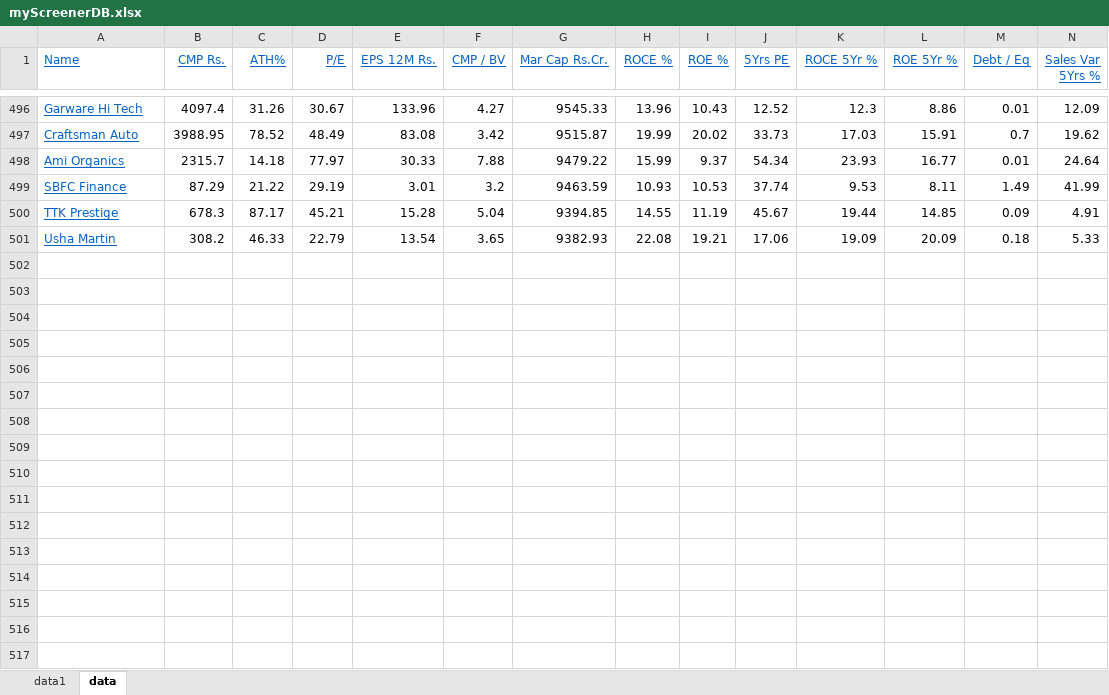
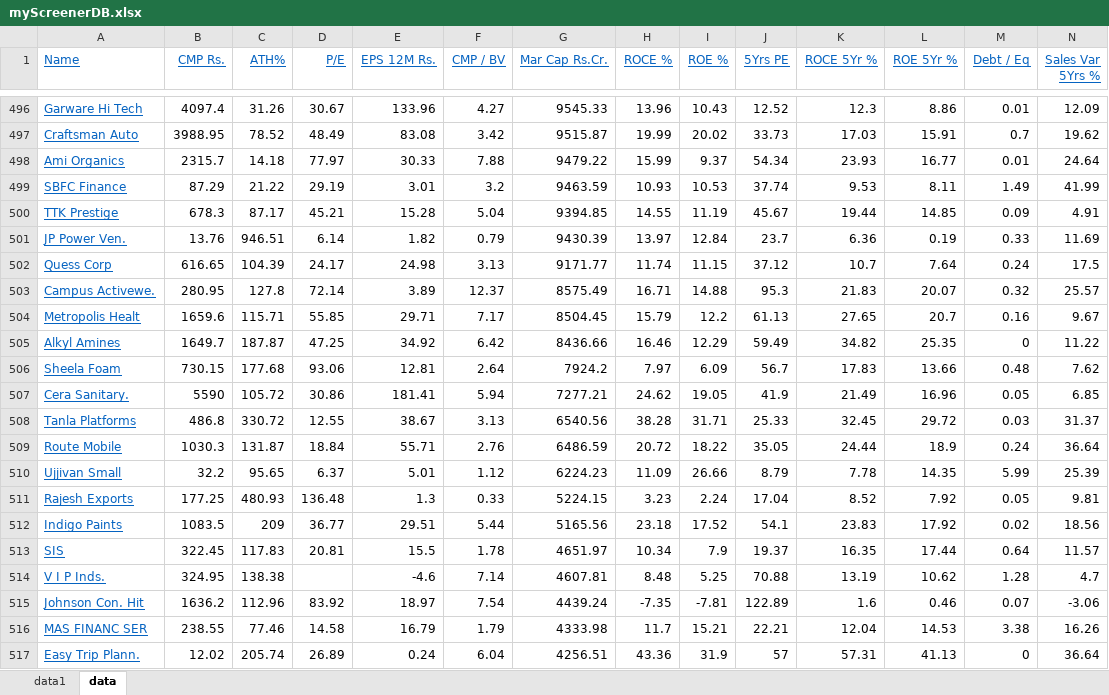
Before and after one commit to ankit-rathi/Quantvesting_v1, an Excel workbook: data/myScreenerDB.xlsx, sheet data, drawn as a sheet; only a part is shown, gaps mark what is left out; values as stored, in another font and other column widths than the file's, no borders; removed rows and columns are numbered as before the commit, all else as after; rows hold the shown columns only; the diff covers the shown part only; the diff names each change by its address in the sheet, - before the commit and + after, or states it on an @@ line.

```diff
--- a/data/myScreenerDB.xlsx (sheet data)
+++ b/data/myScreenerDB.xlsx (sheet data)
-row 501: Usha Martin | 308.2 | 46.33 | 22.79 | 13.54 | 3.65 | 9382.93 | 22.08 | 19.21 | 17.06 | 19.09 | 20.09 | 0.18 | 5.33
+row 501: JP Power Ven. | 13.76 | 946.51 | 6.14 | 1.82 | 0.79 | 9430.39 | 13.97 | 12.84 | 23.7 | 6.36 | 0.19 | 0.33 | 11.69
+row 502: Quess Corp | 616.65 | 104.39 | 24.17 | 24.98 | 3.13 | 9171.77 | 11.74 | 11.15 | 37.12 | 10.7 | 7.64 | 0.24 | 17.5
+row 503: Campus Activewe. | 280.95 | 127.8 | 72.14 | 3.89 | 12.37 | 8575.49 | 16.71 | 14.88 | 95.3 | 21.83 | 20.07 | 0.32 | 25.57
+row 504: Metropolis Healt | 1659.6 | 115.71 | 55.85 | 29.71 | 7.17 | 8504.45 | 15.79 | 12.2 | 61.13 | 27.65 | 20.7 | 0.16 | 9.67
+row 505: Alkyl Amines | 1649.7 | 187.87 | 47.25 | 34.92 | 6.42 | 8436.66 | 16.46 | 12.29 | 59.49 | 34.82 | 25.35 | 0 | 11.22
+row 506: Sheela Foam | 730.15 | 177.68 | 93.06 | 12.81 | 2.64 | 7924.2 | 7.97 | 6.09 | 56.7 | 17.83 | 13.66 | 0.48 | 7.62
+row 507: Cera Sanitary. | 5590 | 105.72 | 30.86 | 181.41 | 5.94 | 7277.21 | 24.62 | 19.05 | 41.9 | 21.49 | 16.96 | 0.05 | 6.85
+row 508: Tanla Platforms | 486.8 | 330.72 | 12.55 | 38.67 | 3.13 | 6540.56 | 38.28 | 31.71 | 25.33 | 32.45 | 29.72 | 0.03 | 31.37
+row 509: Route Mobile | 1030.3 | 131.87 | 18.84 | 55.71 | 2.76 | 6486.59 | 20.72 | 18.22 | 35.05 | 24.44 | 18.9 | 0.24 | 36.64
+row 510: Ujjivan Small | 32.2 | 95.65 | 6.37 | 5.01 | 1.12 | 6224.23 | 11.09 | 26.66 | 8.79 | 7.78 | 14.35 | 5.99 | 25.39
+row 511: Rajesh Exports | 177.25 | 480.93 | 136.48 | 1.3 | 0.33 | 5224.15 | 3.23 | 2.24 | 17.04 | 8.52 | 7.92 | 0.05 | 9.81
+row 512: Indigo Paints | 1083.5 | 209 | 36.77 | 29.51 | 5.44 | 5165.56 | 23.18 | 17.52 | 54.1 | 23.83 | 17.92 | 0.02 | 18.56
+row 513: SIS | 322.45 | 117.83 | 20.81 | 15.5 | 1.78 | 4651.97 | 10.34 | 7.9 | 19.37 | 16.35 | 17.44 | 0.64 | 11.57
+row 514: V I P Inds. | 324.95 | 138.38 |  | -4.6 | 7.14 | 4607.81 | 8.48 | 5.25 | 70.88 | 13.19 | 10.62 | 1.28 | 4.7
+row 515: Johnson Con. Hit | 1636.2 | 112.96 | 83.92 | 18.97 | 7.54 | 4439.24 | -7.35 | -7.81 | 122.89 | 1.6 | 0.46 | 0.07 | -3.06
+row 516: MAS FINANC SER | 238.55 | 77.46 | 14.58 | 16.79 | 1.79 | 4333.98 | 11.7 | 15.21 | 22.21 | 12.04 | 14.53 | 3.38 | 16.26
+row 517: Easy Trip Plann. | 12.02 | 205.74 | 26.89 | 0.24 | 6.04 | 4256.51 | 43.36 | 31.9 | 57 | 57.31 | 41.13 | 0 | 36.64
```
Also changed, not shown: 16 added rows elsewhere in this sheet, 1 other file.
